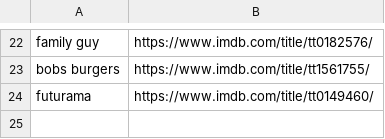
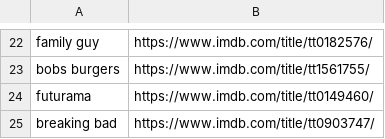
Before and after one commit to kusti420/420recommendations, a CSV file: kusti420recommendations/tv-shows.csv, drawn as a sheet; only a part is shown, gaps mark what is left out; the diff names each change by its address in the sheet, - before the commit and + after, or states it on an @@ line.

Commit message:
updated tv-shows

```diff
--- a/kusti420recommendations/tv-shows.csv
+++ b/kusti420recommendations/tv-shows.csv
+row 25: breaking bad | https://www.imdb.com/title/tt0903747/
```
